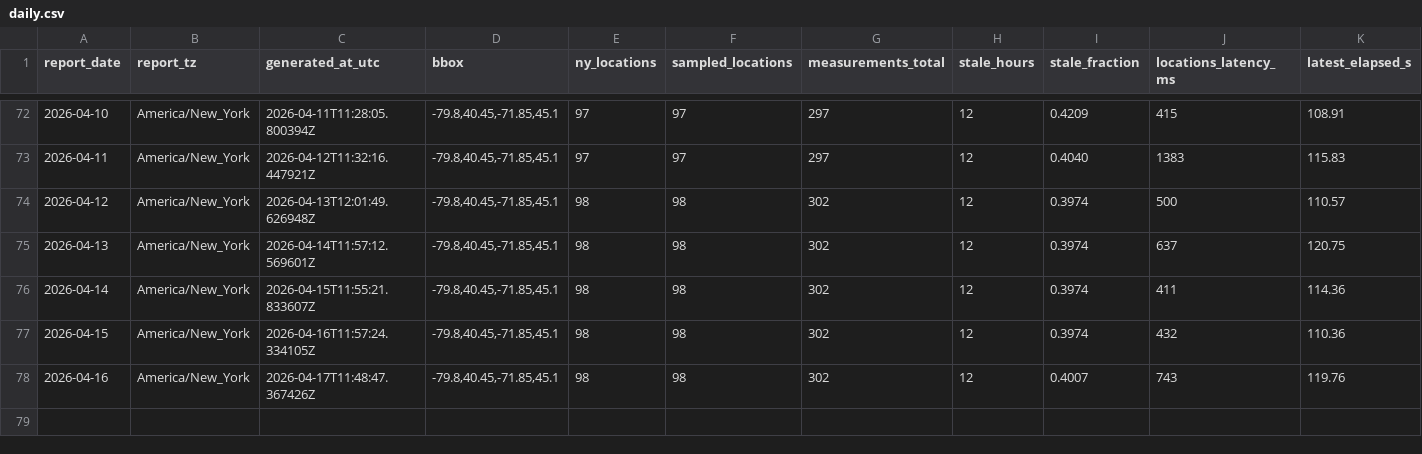
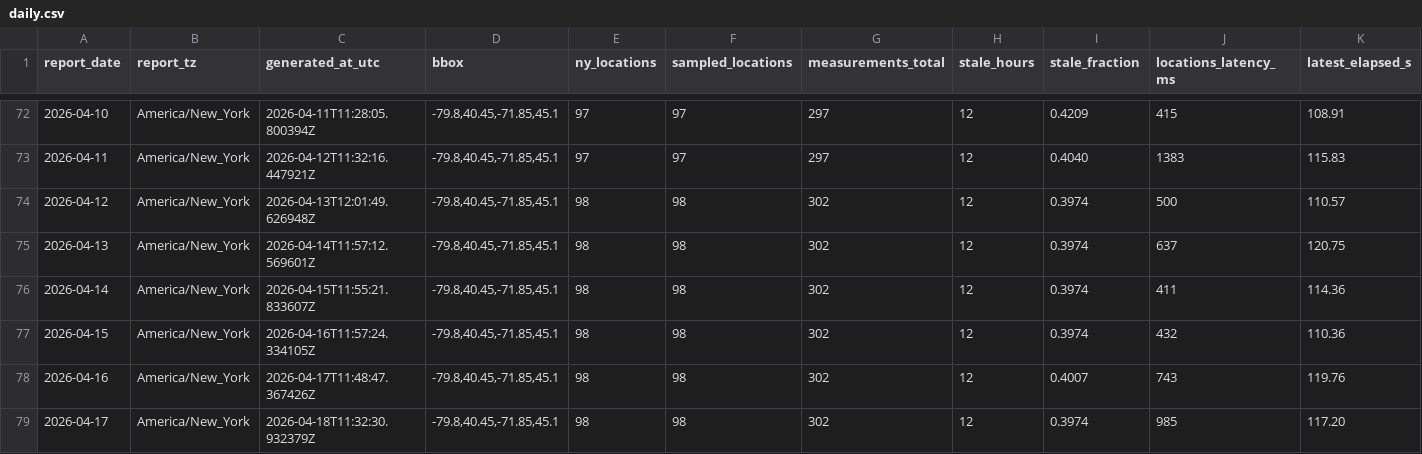
Before and after one commit to christopherbolduc/nys-air-quality, a CSV file: data/daily.csv, drawn as a sheet; only a part is shown, gaps mark what is left out; rows hold the shown columns only; the diff names each change by its address in the sheet, - before the commit and + after, or states it on an @@ line.

```diff
--- a/data/daily.csv
+++ b/data/daily.csv
+row 79: 2026-04-17 | America/New_York | 2026-04-18T11:32:30.932379Z | -79.8,40.45,-71.85,45.1 | 98 | 98 | 302 | 12 | 0.3974 | 985 | 117.20
```
Also changed, not shown: 3 other files.
